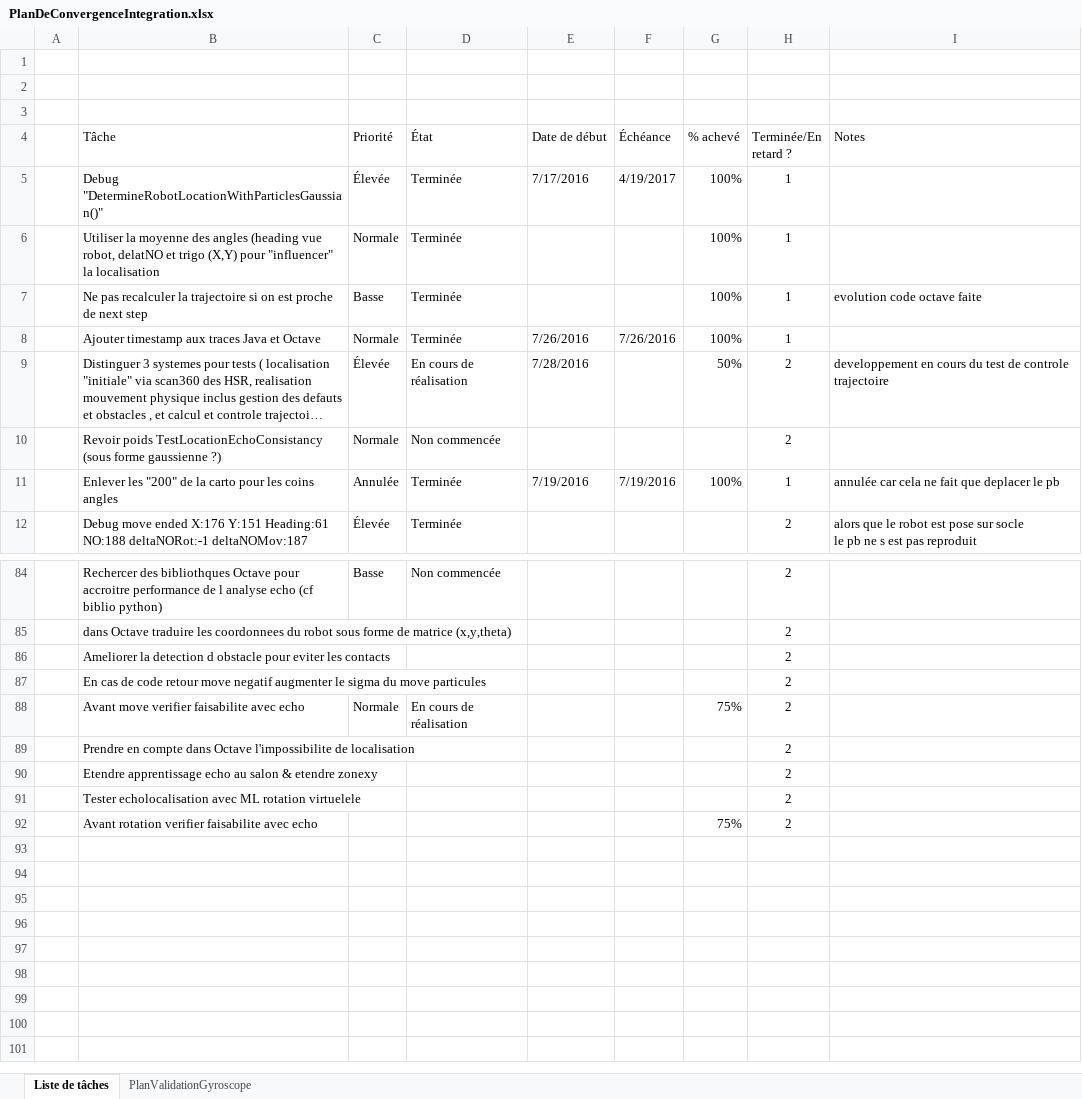
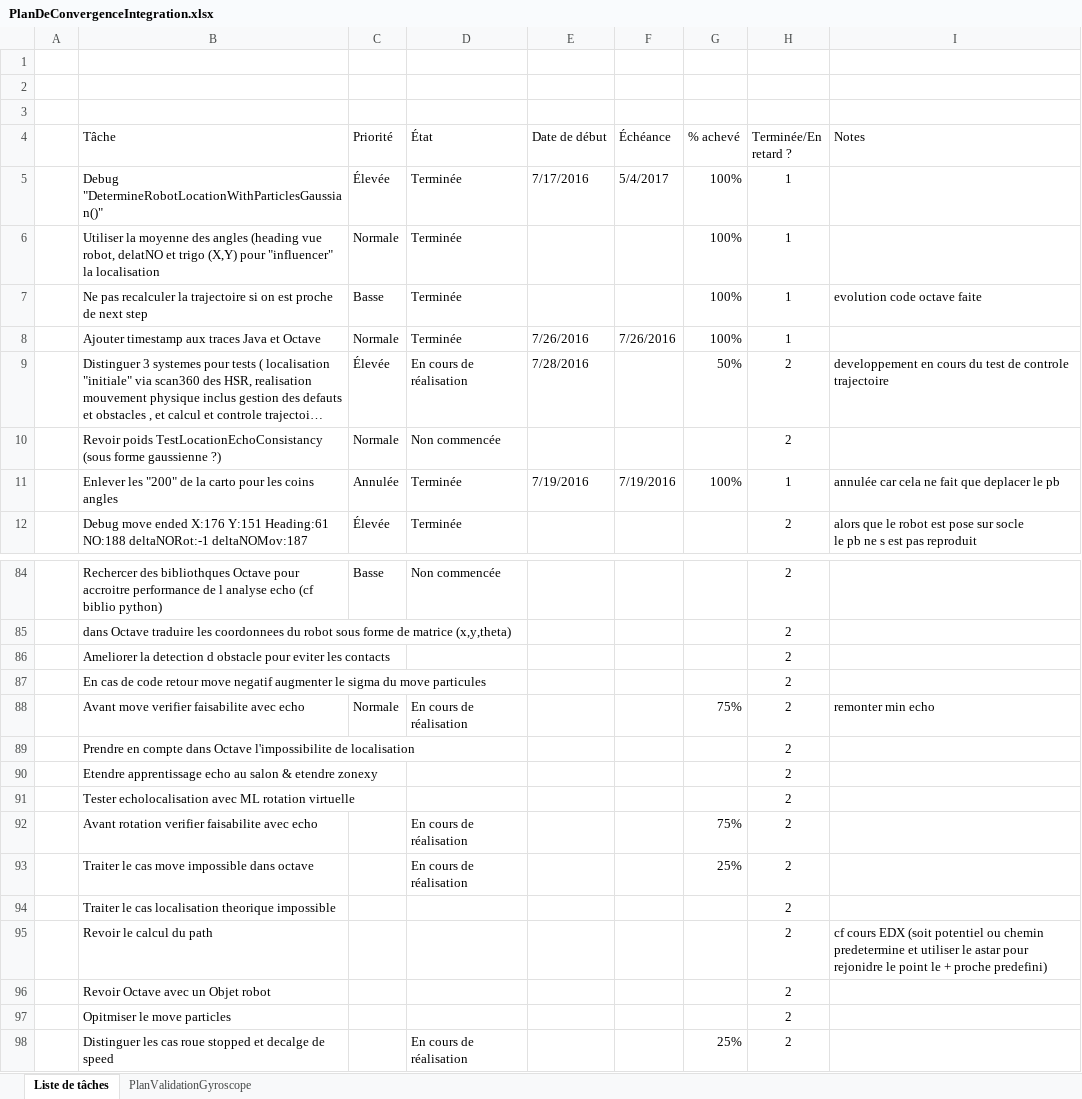
Before and after one commit to cuillerj/ApeRobot, an Excel workbook: ProjectDocumention/PlanDeConvergenceIntegration.xlsx, sheet Liste de tâches, drawn as a sheet; only a part is shown, gaps mark what is left out; long unchanged cells end in …; values as stored, in another font and other column widths than the file's, no borders; charts and pictures and conditional formats and table styles not drawn; the diff names each change by its address in the sheet, - before the commit and + after, or states it on an @@ line.

```diff
--- a/ProjectDocumention/PlanDeConvergenceIntegration.xlsx (sheet Liste de tâches)
+++ b/ProjectDocumention/PlanDeConvergenceIntegration.xlsx (sheet Liste de tâches)
-F5 (Échéance): 4/19/2017
+F5 (Échéance): 5/4/2017
-I88 (Notes): (empty)
+I88 (Notes): remonter min echo
-B91 (Tâche): …ML rotation virtuelele
+B91 (Tâche): …ML rotation virtuelle
-D92 (État): (empty)
+D92 (État): En cours de réalisation
+row 93:  | Traiter le cas move impossible dans octave |  | En cours de réalisation |  |  | 25% | 2
+row 94:  | Traiter le cas localisation theorique impossible |  |  |  |  |  | 2
+row 95:  | Revoir le calcul du path |  |  |  |  |  | 2 | cf cours EDX (soit potentiel ou chemin predetermine et utiliser le astar pour rejonidre le point le + proche predefini)
+row 96:  | Revoir Octave avec un Objet robot |  |  |  |  |  | 2
+row 97:  | Opitmiser le move particles |  |  |  |  |  | 2
+row 98:  | Distinguer les cas roue stopped et decalge de speed |  | En cours de réalisation |  |  | 25% | 2
```
Also changed, not shown: 5 other files.
